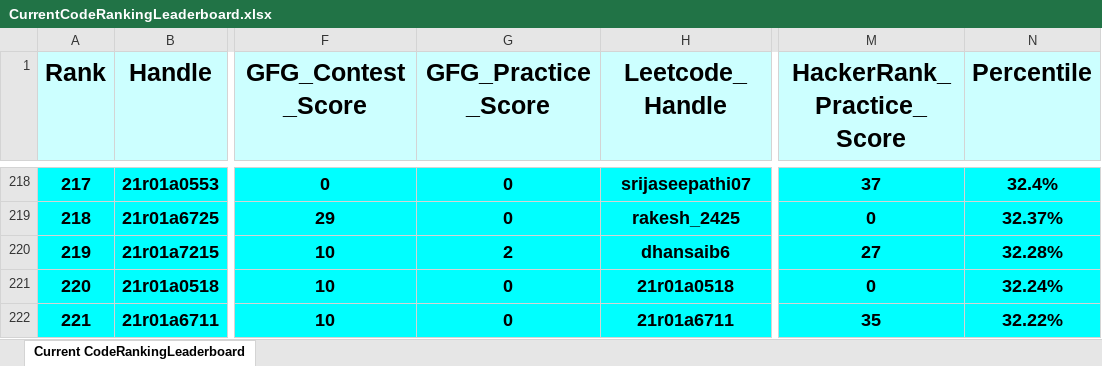
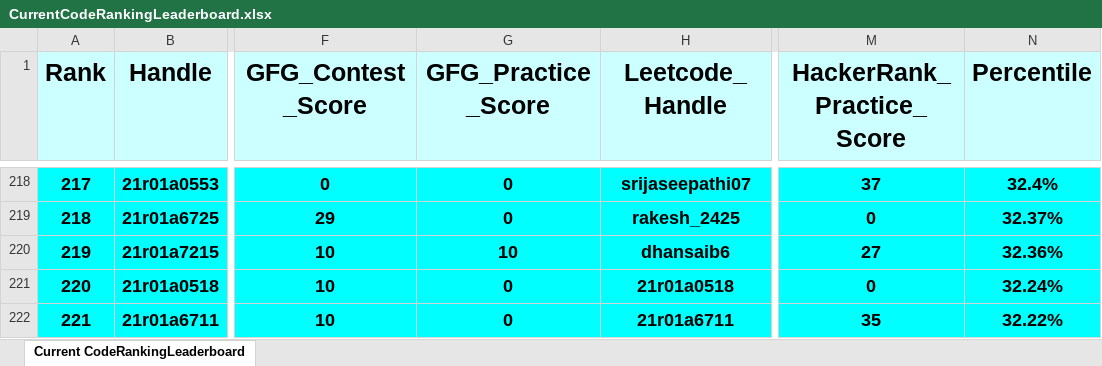
Before and after one commit to dog-broad/CodeRankingLeaderboardCLI, an Excel workbook: LeaderboardsStorage/CurrentCodeRankingLeaderboard.xlsx, sheet Current CodeRankingLeaderboard, drawn as a sheet; only a part is shown, gaps mark what is left out; values as stored, in another font and other column widths than the file's, no borders; the diff covers the shown part only; the diff names each change by its address in the sheet, - before the commit and + after, or states it on an @@ line.

```diff
--- a/LeaderboardsStorage/CurrentCodeRankingLeaderboard.xlsx (sheet Current CodeRankingLeaderboard)
+++ b/LeaderboardsStorage/CurrentCodeRankingLeaderboard.xlsx (sheet Current CodeRankingLeaderboard)
@@ column A (Rank) renumbered between rows 30 and 727 @@
-G220 (GFG_Practice_Score): 2
+G220 (GFG_Practice_Score): 10
-N220 (Percentile): 32.28%
+N220 (Percentile): 32.36%
```
Also changed, not shown: 5 added rows, 5 removed rows and 4 edited cells elsewhere in this sheet, 1 other file.
